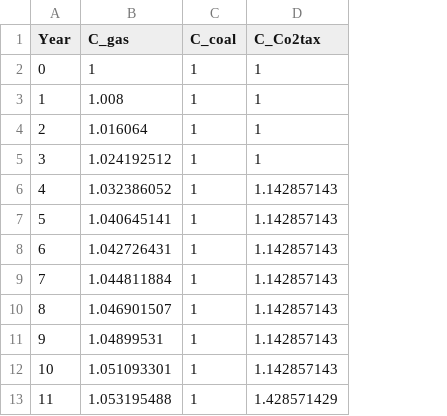
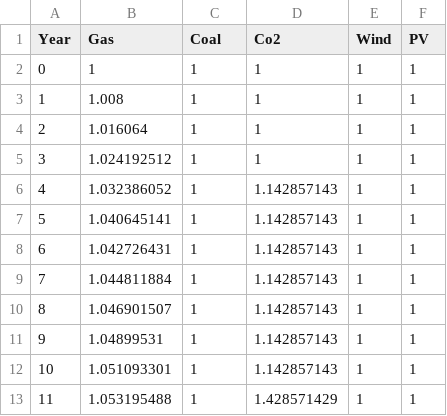
Before and after one commit to bioapfelsaft123/Opti, a CSV file: Data/ModelData/FuelCost_PriceDevelopment50years.csv, drawn as a sheet; only a part is shown; the diff names each change by its address in the sheet, - before the commit and + after, or states it on an @@ line.

Commit message:
Update column naming Price development

```diff
--- a/Data/ModelData/FuelCost_PriceDevelopment50years.csv
+++ b/Data/ModelData/FuelCost_PriceDevelopment50years.csv
+column E (Wind), rows 2-13: all 1
+column F (PV), rows 2-13: all 1
-B1: C_gas
+B1: Gas
-C1: C_coal
+C1: Coal
-D1: C_Co2tax
+D1: Co2
```
Also changed, not shown: 1 other file.
